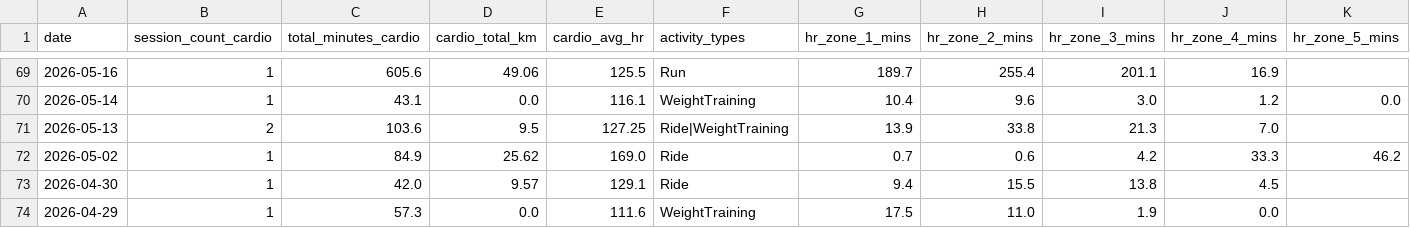
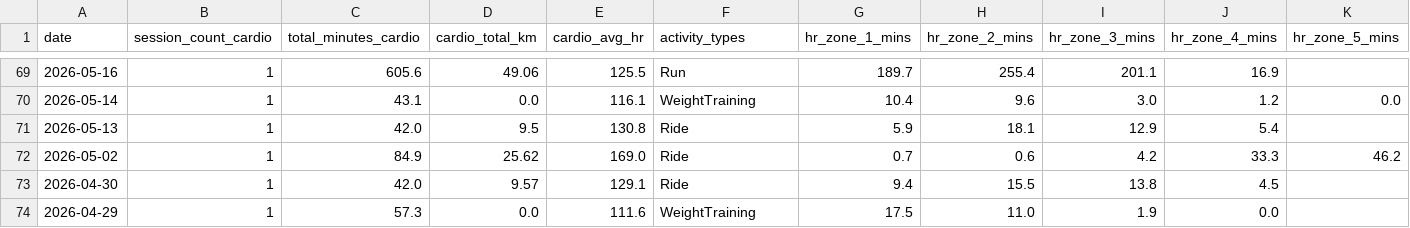
Before and after one commit to mandrew723/training-data, a CSV file: summary.csv, drawn as a sheet; only a part is shown, gaps mark what is left out.

```diff
--- a/summary.csv
+++ b/summary.csv
@@ -70,3 +70,3 @@ date,session_count_cardio,total_minutes_cardio,cardio_total_km,cardio_avg_hr,act
 2026-05-14,1,43.1,0.0,116.1,WeightTraining,10.4,9.6,3.0,1.2,0.0
-2026-05-13,2,103.6,9.5,127.25,Ride|WeightTraining,13.9,33.8,21.3,7.0,
+2026-05-13,1,42.0,9.5,130.8,Ride,5.9,18.1,12.9,5.4,
 2026-05-02,1,84.9,25.62,169.0,Ride,0.7,0.6,4.2,33.3,46.2
```
Also changed, not shown: lifts.csv.
